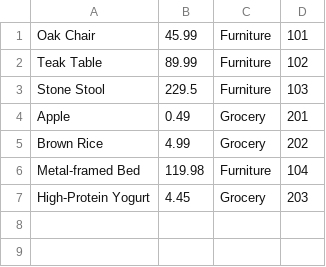
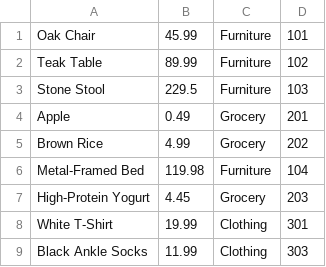
Before and after one commit to maxruther/SE_450--Final_Project, a CSV file: CatalogItems.csv, drawn as a sheet.

```diff
--- a/CatalogItems.csv
+++ b/CatalogItems.csv
@@ -5,3 +5,5 @@ Apple,0.49,Grocery,201
 Brown Rice,4.99,Grocery,202
-Metal-framed Bed,119.98,Furniture,104
+Metal-Framed Bed,119.98,Furniture,104
 High-Protein Yogurt,4.45,Grocery,203
+White T-Shirt,19.99,Clothing,301
+Black Ankle Socks,11.99,Clothing,303
```
Also changed, not shown: importantEvents.csv, 17 other files.
